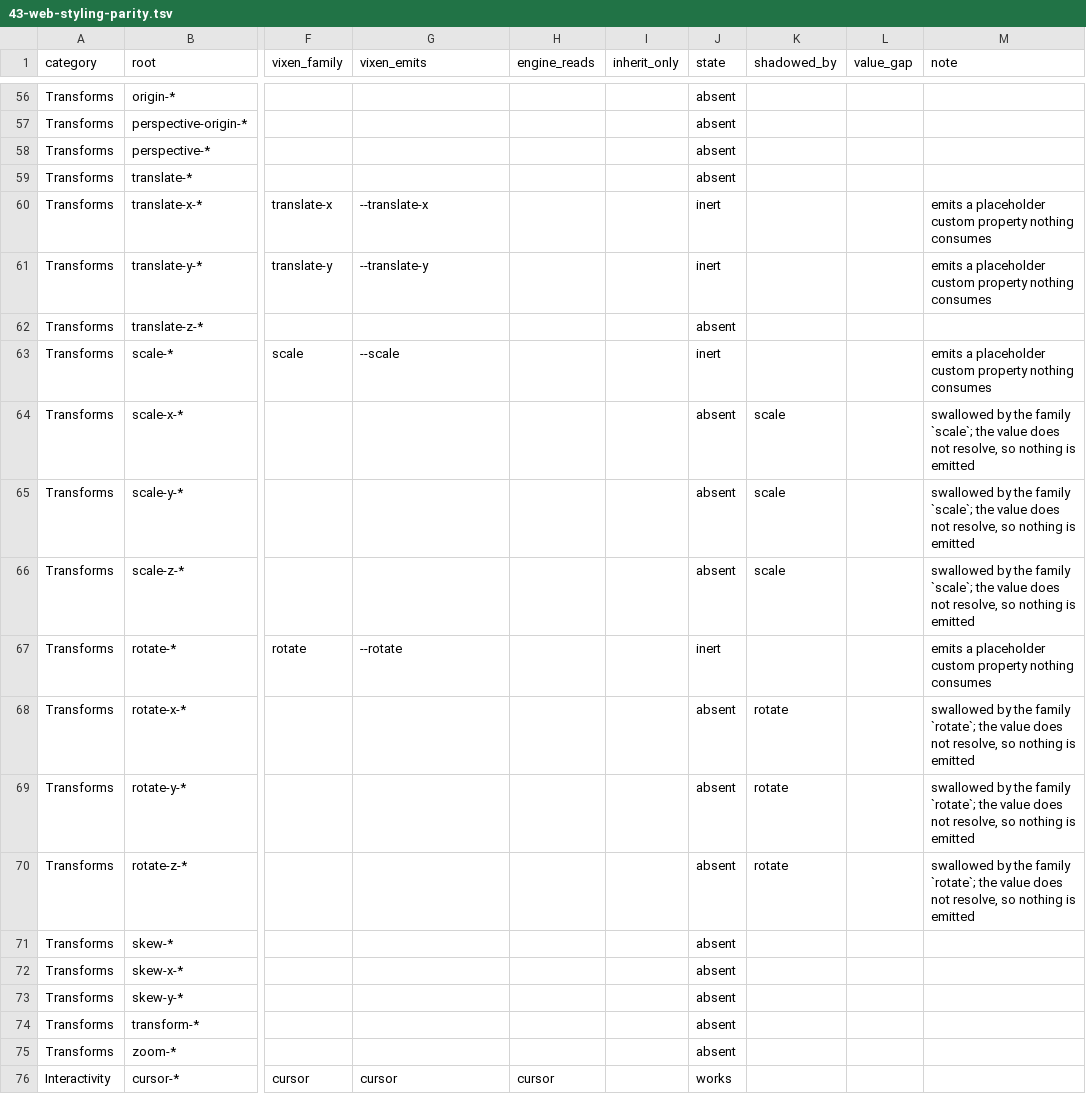
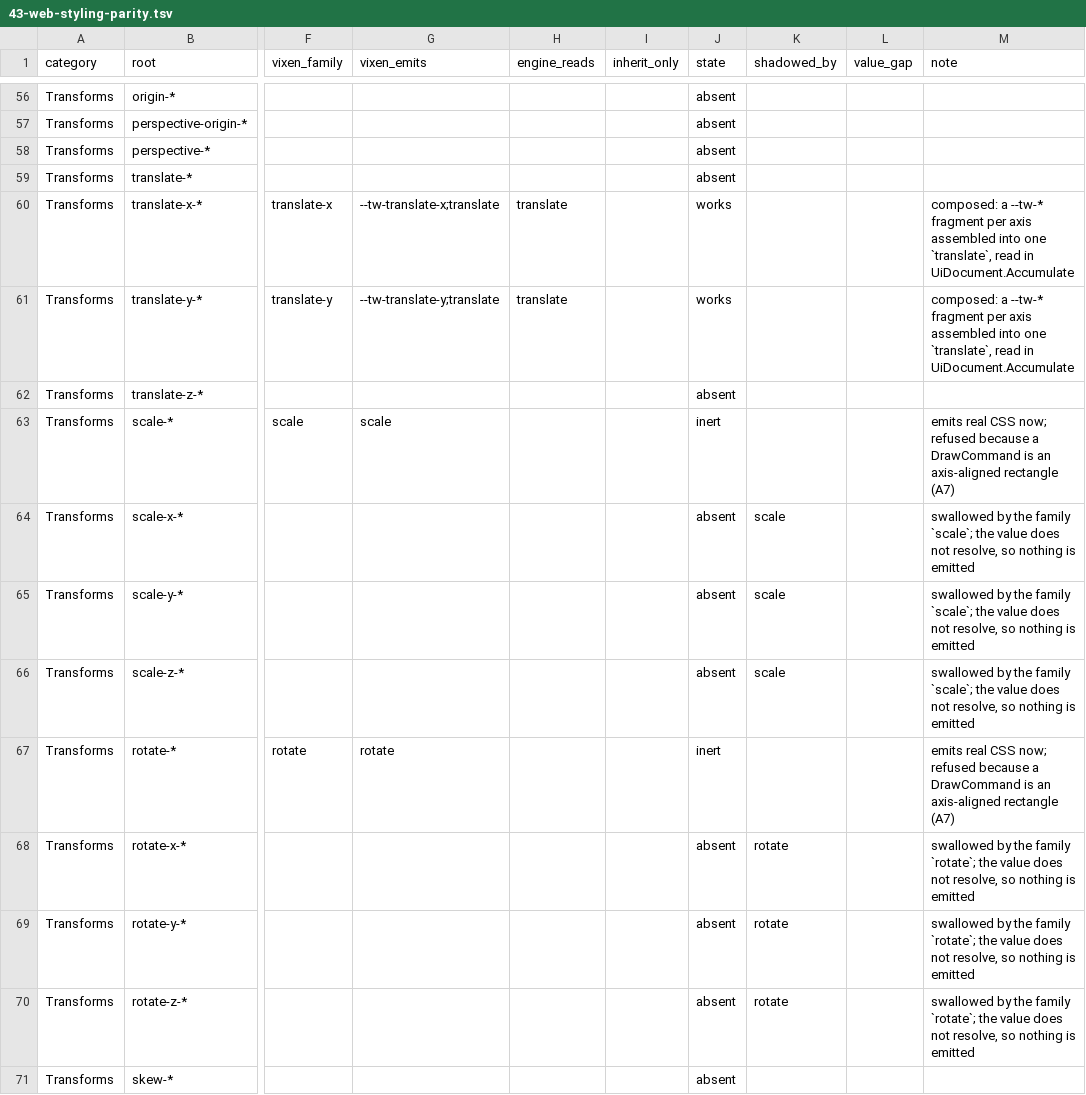
Before and after one commit to Rikarin/Vixen, a TSV file: docs/plan/43-web-styling-parity.tsv, drawn as a sheet; only a part is shown, gaps mark what is left out; the shorter side is filled out with more unchanged rows; the diff names each change by its address in the sheet, - before the commit and + after, or states it on an @@ line.

```diff
--- a/docs/plan/43-web-styling-parity.tsv
+++ b/docs/plan/43-web-styling-parity.tsv
-G60 (vixen_emits): --translate-x
+G60 (vixen_emits): --tw-translate-x;translate
-H60:H61 (engine_reads): (empty)
+H60:H61 (engine_reads): translate
-J60:J61 (state): inert
+J60:J61 (state): works
-M60:M61 (note): emits a placeholder custom property nothing consumes
+M60:M61 (note): composed: a --tw-* fragment per axis assembled into one `translate`, read in UiDocument.Accumulate
-G61 (vixen_emits): --translate-y
+G61 (vixen_emits): --tw-translate-y;translate
-G63 (vixen_emits): --scale
+G63 (vixen_emits): scale
-M63 (note): emits a placeholder custom property nothing consumes
+M63 (note): emits real CSS now; refused because a DrawCommand is an axis-aligned rectangle (A7)
-G67 (vixen_emits): --rotate
+G67 (vixen_emits): rotate
-M67 (note): emits a placeholder custom property nothing consumes
+M67 (note): emits real CSS now; refused because a DrawCommand is an axis-aligned rectangle (A7)
```
Also changed, not shown: 11 other files.
